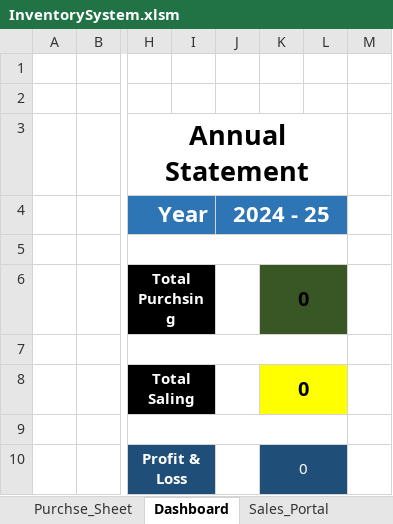
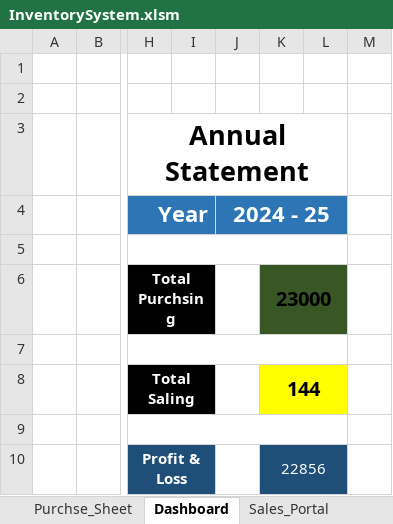
Before and after one commit to ibtasam116/Inventory-Management-Syatem, an Excel workbook: InventorySystem.xlsm, sheet Dashboard, drawn as a sheet; only a part is shown, gaps mark what is left out; values as stored, in another font and other column widths than the file's, no borders; charts and pictures not drawn; the diff names each change by its address in the sheet, - before the commit and + after, or states it on an @@ line.

```diff
--- a/InventorySystem.xlsm (sheet Dashboard)
+++ b/InventorySystem.xlsm (sheet Dashboard)
-K6: 0
+K6: 23000
-K8: 0
+K8: 144
-K10: 0
+K10: 22856
```
Also changed, not shown: sheet Purchse_Sheet, sheet InventoryPortal, sheet Sales_Sheet, sheet BrandData, sheet Sales_Portal, other sheet tabs, hidden cells, charts or pictures.
